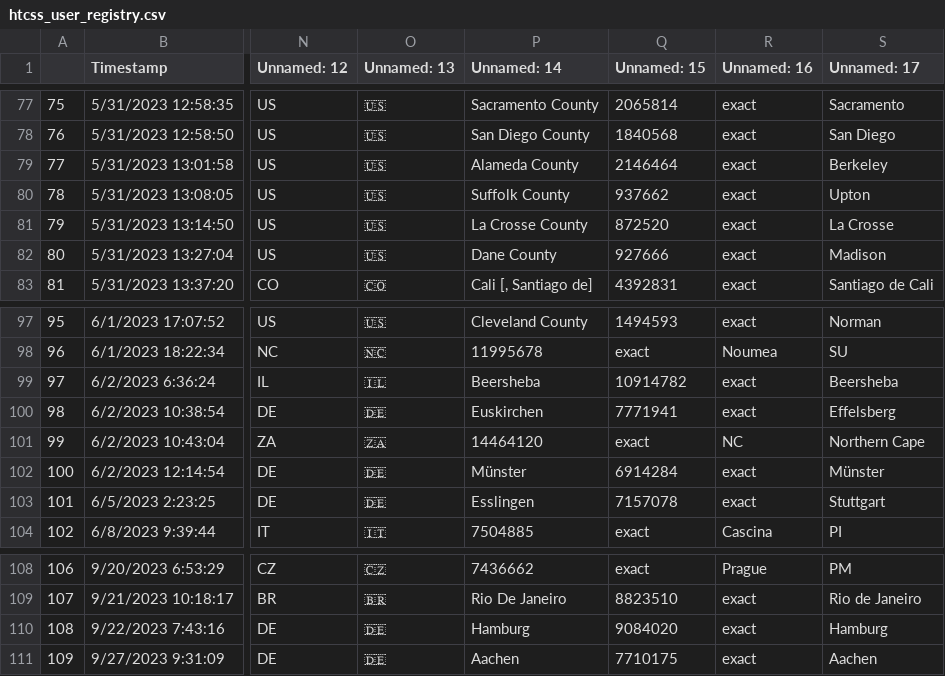
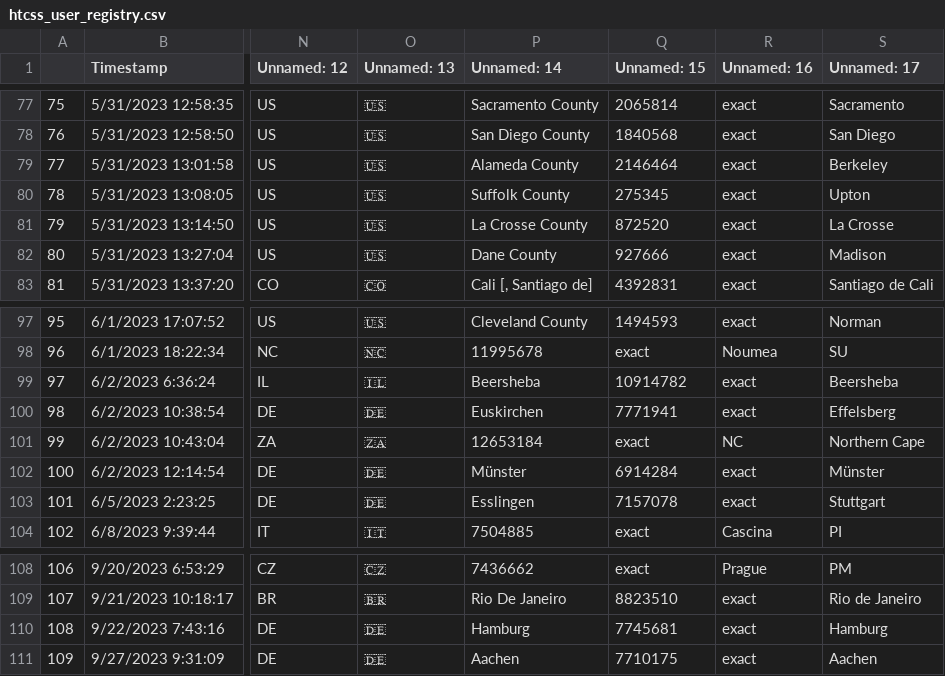
Before and after one commit to CannonLock/data-cache, a CSV file: data/htcss_user_registry.csv, drawn as a sheet; only a part is shown, gaps mark what is left out; the diff names each change by its address in the sheet, - before the commit and + after, or states it on an @@ line.

```diff
--- a/data/htcss_user_registry.csv
+++ b/data/htcss_user_registry.csv
-Q80 (Unnamed: 15): 937662
+Q80 (Unnamed: 15): 275345
-P101 (Unnamed: 14): 14464120
+P101 (Unnamed: 14): 12653184
-Q110 (Unnamed: 15): 9084020
+Q110 (Unnamed: 15): 7745681
```
